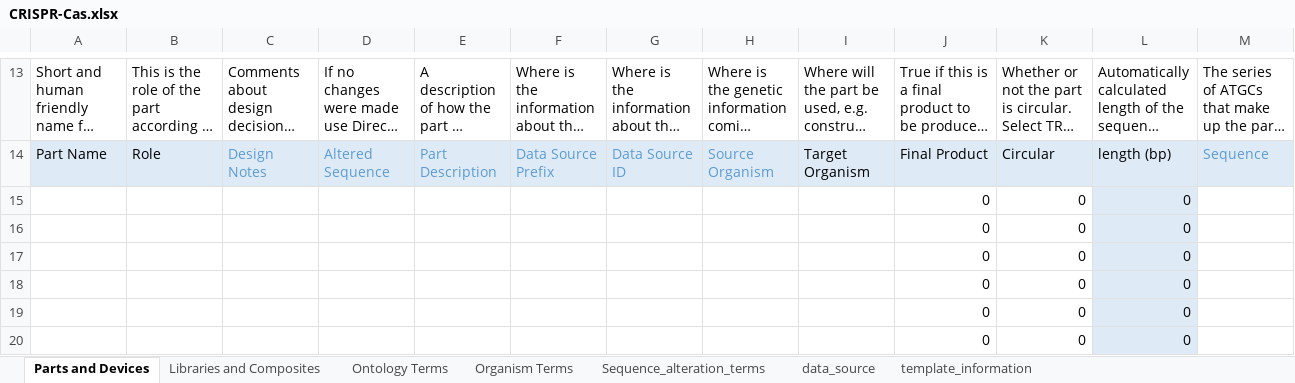
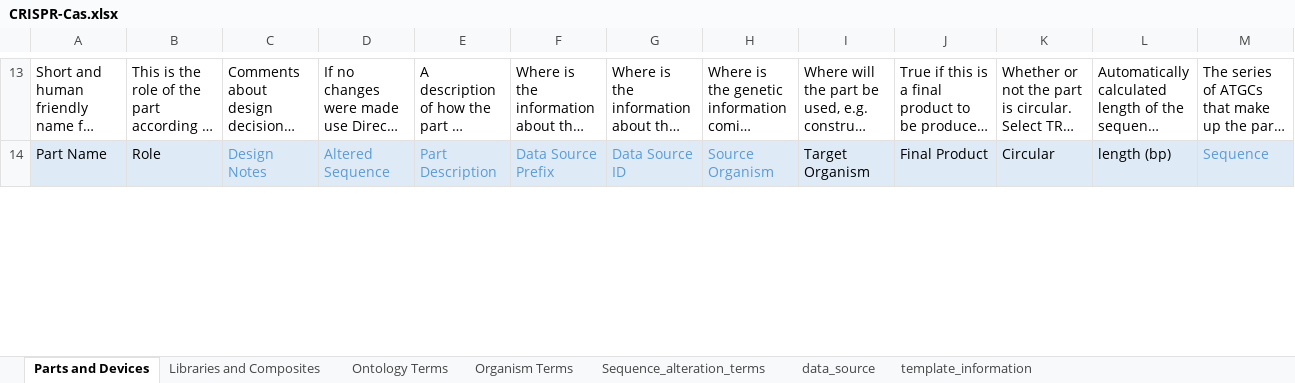
Before and after one commit to iGEM-Engineering/iGEM-distribution, an Excel workbook: CRISPR-Cas/CRISPR-Cas.xlsx, sheet Parts and Devices, drawn as a sheet; only a part is shown, gaps mark what is left out; long unchanged cells end in …; values as stored, in another font and other column widths than the file's, no borders; table styles not drawn; removed rows and columns are numbered as before the commit, all else as after; the diff covers the shown part only; the diff names each change by its address in the sheet, - before the commit and + after, or states it on an @@ line.

```diff
--- a/CRISPR-Cas/CRISPR-Cas.xlsx (sheet Parts and Devices)
+++ b/CRISPR-Cas/CRISPR-Cas.xlsx (sheet Parts and Devices)
-row 15:  |  |  |  |  |  |  |  |  | 0 | 0 | 0
-row 16:  |  |  |  |  |  |  |  |  | 0 | 0 | 0
-row 17:  |  |  |  |  |  |  |  |  | 0 | 0 | 0
-row 18:  |  |  |  |  |  |  |  |  | 0 | 0 | 0
-row 19:  |  |  |  |  |  |  |  |  | 0 | 0 | 0
-row 20:  |  |  |  |  |  |  |  |  | 0 | 0 | 0
```
Also changed, not shown: 11 added rows, 5 removed rows and 4 edited cells elsewhere in this sheet, sheet Organism Terms, formulas that keep their value, 9 other files.
